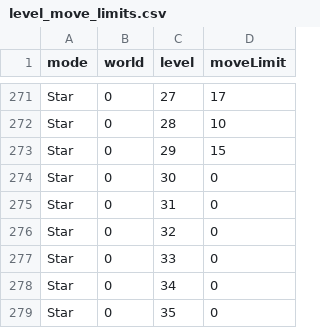
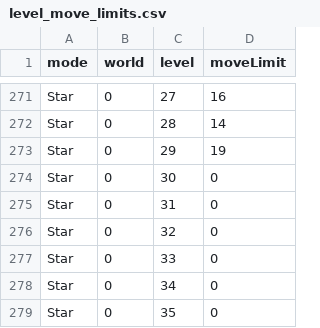
Before and after one commit to Lleoli/Puzzle, a CSV file: ExcelData/level_move_limits.csv, drawn as a sheet; only a part is shown, gaps mark what is left out; the diff covers the shown part only; the diff names each change by its address in the sheet, - before the commit and + after, or states it on an @@ line.

```diff
--- a/ExcelData/level_move_limits.csv
+++ b/ExcelData/level_move_limits.csv
-D271 (moveLimit): 17
+D271 (moveLimit): 16
-D272 (moveLimit): 10
+D272 (moveLimit): 14
-D273 (moveLimit): 15
+D273 (moveLimit): 19
```
Also changed, not shown: 22 edited cells elsewhere in this file, Assets/Resources/DataTable/level_move_limits_source.csv, 25 other files.
